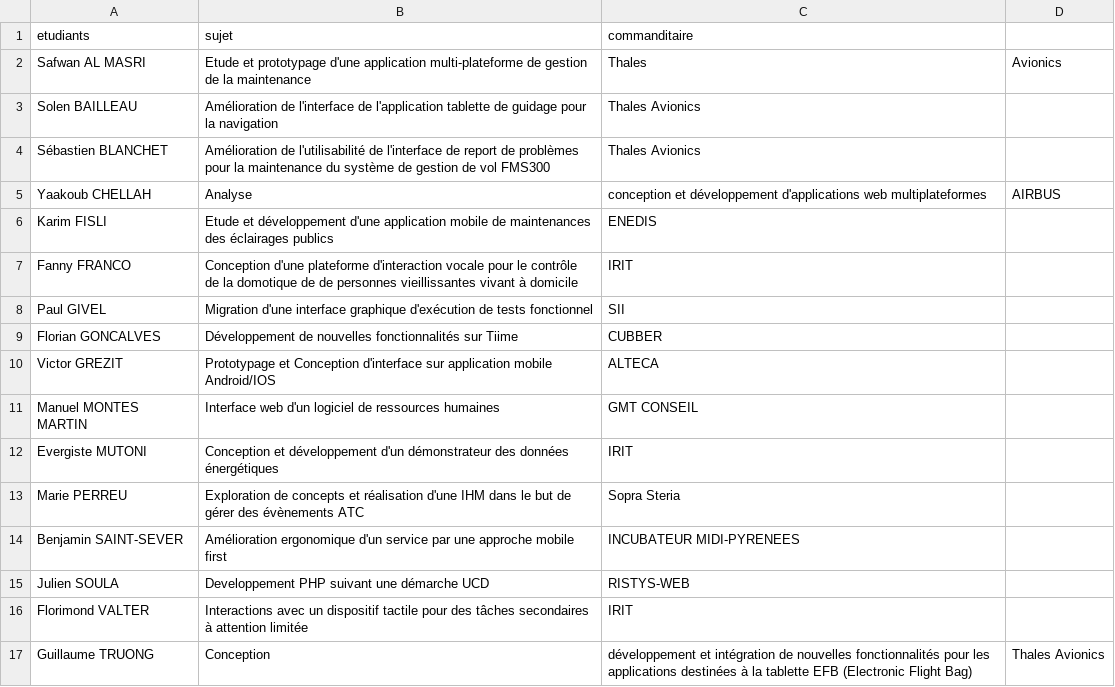
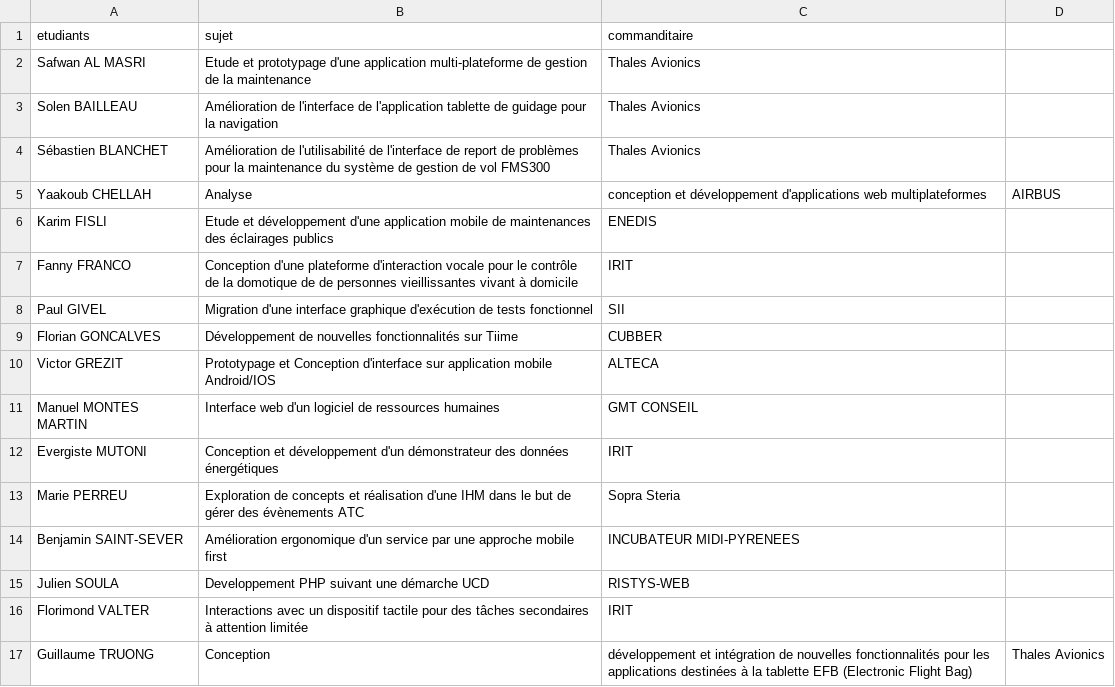
Before and after one commit to Master-IHM/master-ihm.github.io, a CSV file: _data/stages/m1/2016-2017.csv, drawn as a sheet; the diff names each change by its address in the sheet, - before the commit and + after, or states it on an @@ line.

Commit message:
Update 2016-2017.csv

```diff
--- a/_data/stages/m1/2016-2017.csv
+++ b/_data/stages/m1/2016-2017.csv
-C2 (commanditaire): Thales
+C2 (commanditaire): Thales Avionics
-D2: Avionics
+D2: (empty)
```
